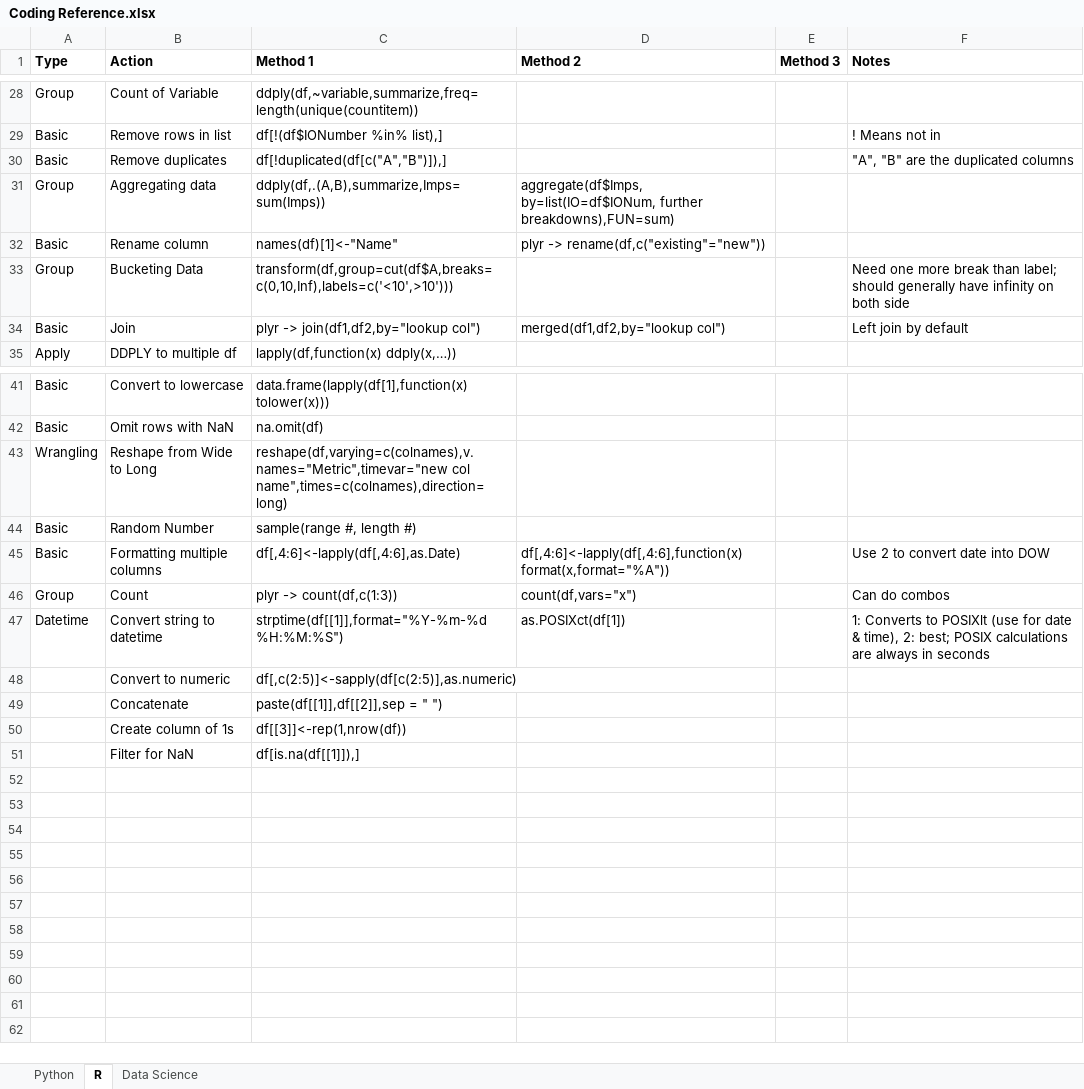
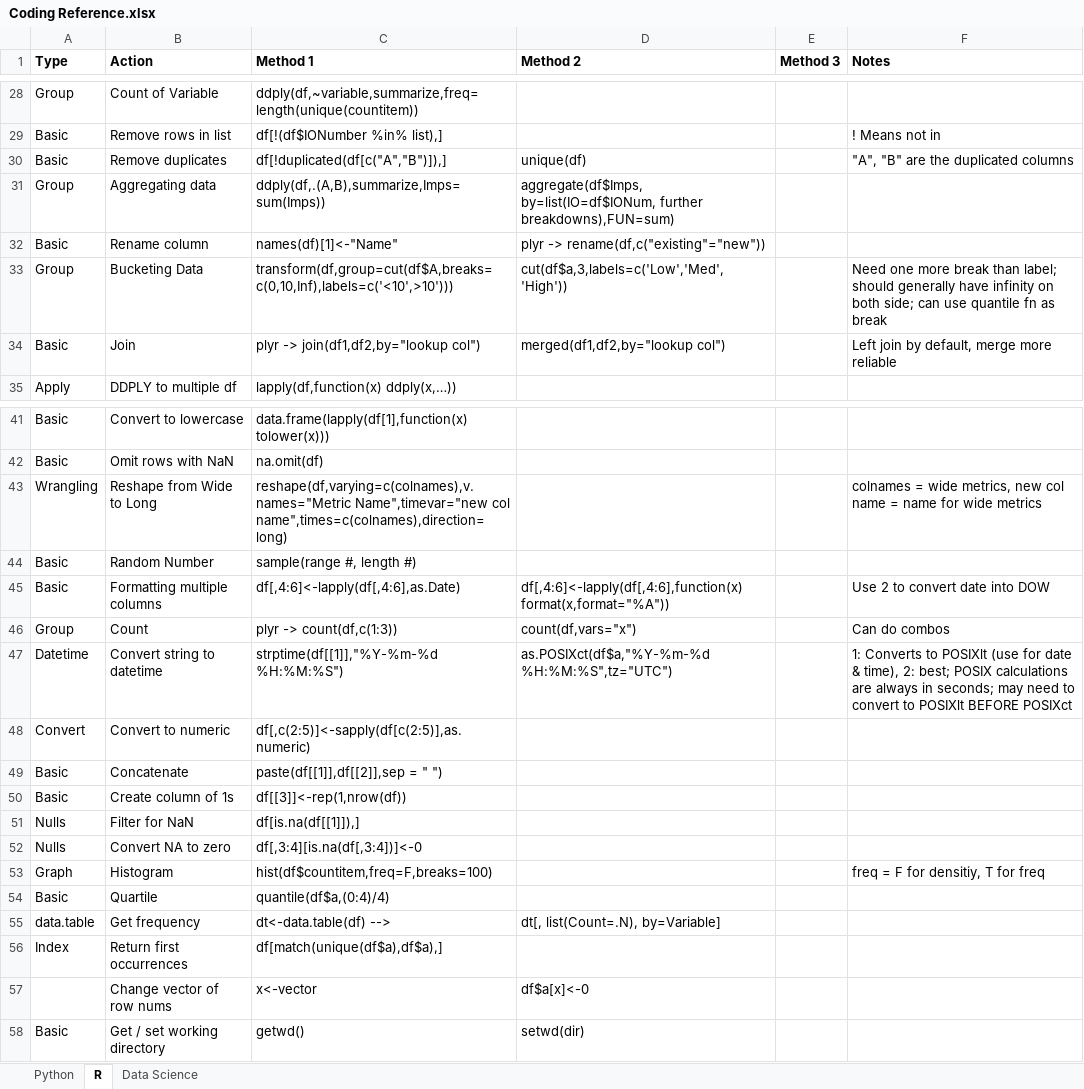
Before and after one commit to kchannn/Coding-Reference, an Excel workbook: Coding Reference.xlsx, sheet R, drawn as a sheet; only a part is shown, gaps mark what is left out; values as stored, in another font and other column widths than the file's, no borders; the diff covers the shown part only; the diff names each change by its address in the sheet, - before the commit and + after, or states it on an @@ line.

```diff
--- a/Coding Reference.xlsx (sheet R)
+++ b/Coding Reference.xlsx (sheet R)
-D30 (Method 2): (empty)
+D30 (Method 2): unique(df)
-D33 (Method 2): (empty)
+D33 (Method 2): cut(df$a,3,labels=c('Low','Med','High'))
-F33 (Notes): …on both side
+F33 (Notes): …on both side; can use quantile fn as break
-F34 (Notes): Left join by default
+F34 (Notes): Left join by default, merge more reliable
-C43 (Method 1): reshape(df,varying=c(colnames),v.names="Metric",timevar="new col name",times=c(colnames),direction=long)
+C43 (Method 1): reshape(df,varying=c(colnames),v.names="Metric Name",timevar="new col name",times=c(colnames),direction=long)
-F43 (Notes): (empty)
+F43 (Notes): colnames = wide metrics, new col name = name for wide metrics
-C47 (Method 1): strptime(df[[1]],format="%Y-%m-%d %H:%M:%S")
+C47 (Method 1): strptime(df[[1]],"%Y-%m-%d %H:%M:%S")
-D47 (Method 2): as.POSIXct(df[1])
+D47 (Method 2): as.POSIXct(df$a,"%Y-%m-%d %H:%M:%S",tz="UTC")
-F47 (Notes): …always in seconds
+F47 (Notes): …always in seconds; may need to convert to POSIXlt BEFORE POSIXct
-A48 (Type): (empty)
+A48 (Type): Convert
-A49:A50 (Type): (empty)
+A49:A50 (Type): Basic
-A51 (Type): (empty)
+A51 (Type): Nulls
+row 52: Nulls | Convert NA to zero | df[,3:4][is.na(df[,3:4])]<-0
+row 53: Graph | Histogram | hist(df$countitem,freq=F,breaks=100) |  |  | freq = F for densitiy, T for freq
+row 54: Basic | Quartile | quantile(df$a,(0:4)/4)
+row 55: data.table | Get frequency | dt<-data.table(df) --> | dt[, list(Count=.N), by=Variable]
+row 56: Index | Return first occurrences | df[match(unique(df$a),df$a),]
+row 57:  | Change vector of row nums | x<-vector | df$a[x]<-0
+row 58: Basic | Get / set working directory | getwd() | setwd(dir)
```
Also changed, not shown: 1 edited cell elsewhere in this sheet, sheet Python, TEL Accomplishments.xlsx.
